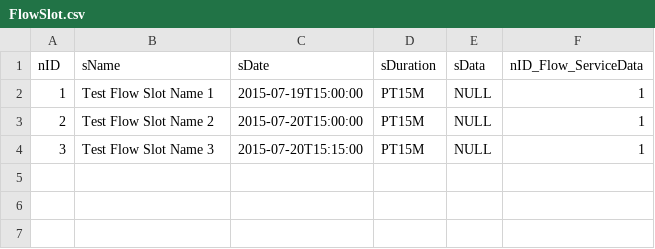
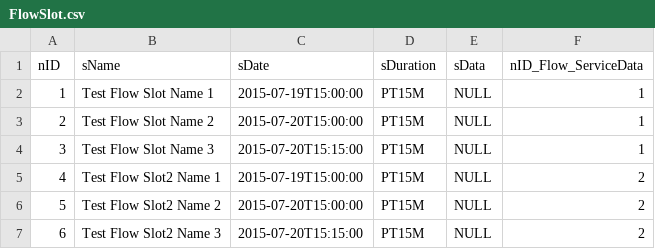
Before and after one commit to e-government-ua/_Kiev, a CSV file: wf-base/src/main/resources/data/FlowSlot.csv, drawn as a sheet; the diff names each change by its address in the sheet, - before the commit and + after, or states it on an @@ line.

```diff
--- a/wf-base/src/main/resources/data/FlowSlot.csv
+++ b/wf-base/src/main/resources/data/FlowSlot.csv
+row 5: 4 | Test Flow Slot2 Name 1 | 2015-07-19T15:00:00 | PT15M | NULL | 2
+row 6: 5 | Test Flow Slot2 Name 2 | 2015-07-20T15:00:00 | PT15M | NULL | 2
+row 7: 6 | Test Flow Slot2 Name 3 | 2015-07-20T15:15:00 | PT15M | NULL | 2
```
Also changed, not shown: 1 other file.
